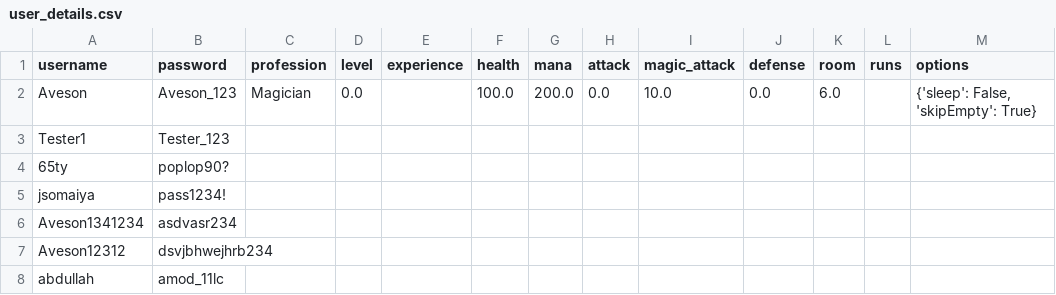
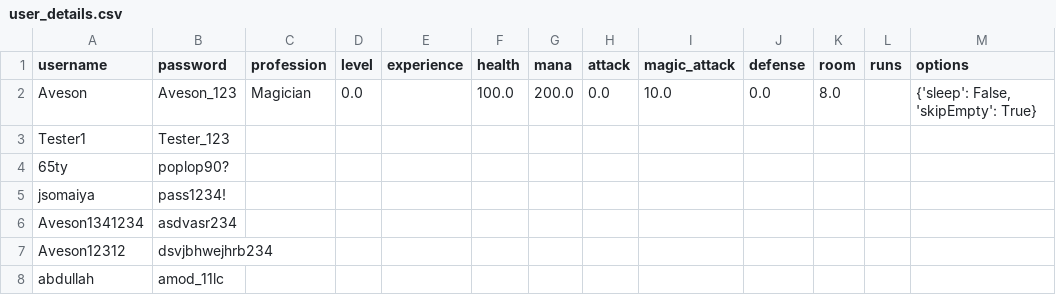
Before and after one commit to AvesonThyBot/Adventure-Game, a CSV file: adventure_game/data/user_details.csv, drawn as a sheet.

Commit message:
Fixed room number ascending regardless of progress

```diff
--- a/adventure_game/data/user_details.csv
+++ b/adventure_game/data/user_details.csv
@@ -1,3 +1,3 @@
 username,password,profession,level,experience,health,mana,attack,magic_attack,defense,room,runs,options
-Aveson,Aveson_123,Magician,0.0,,100.0,200.0,0.0,10.0,0.0,6.0,,"{'sleep': False, 'skipEmpty': True}"
+Aveson,Aveson_123,Magician,0.0,,100.0,200.0,0.0,10.0,0.0,8.0,,"{'sleep': False, 'skipEmpty': True}"
 Tester1,Tester_123,,,,,,,,,,,
```
Also changed, not shown: 2 other files.
